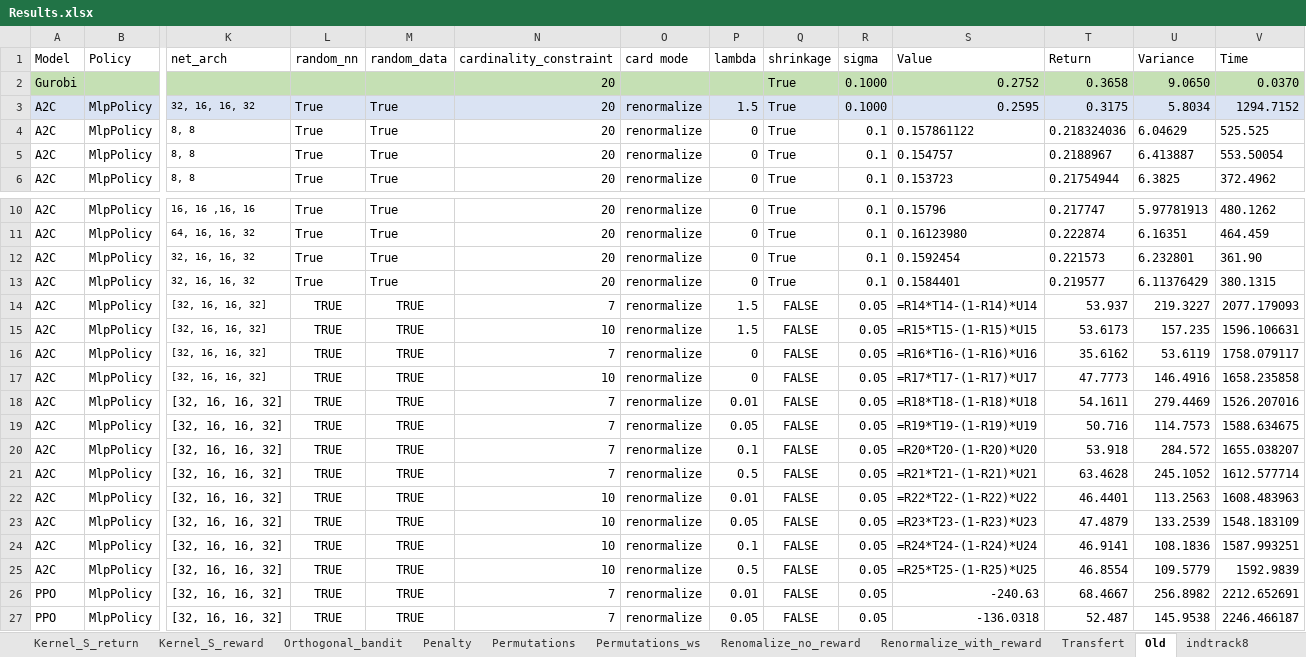
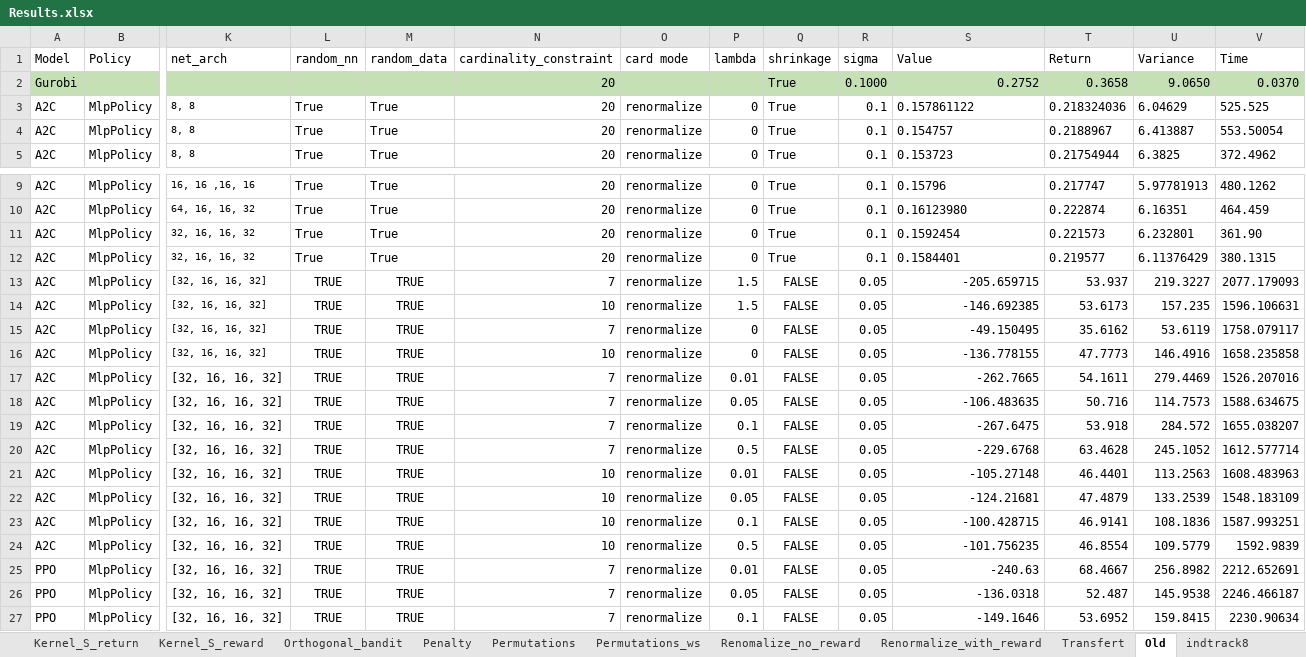
Before and after one commit to TAN-Victor/Stage_SPP, an Excel workbook: Sheets/Results.xlsx, sheet Old, drawn as a sheet; only a part is shown, gaps mark what is left out; the shorter side is filled out with more unchanged rows; values as stored, in another font and other column widths than the file's, no borders; formulas without a stored value are shown as written; removed rows and columns are numbered as before the commit, all else as after; rows hold the shown columns only; the diff names each change by its address in the sheet, - before the commit and + after, or states it on an @@ line.

```diff
--- a/Sheets/Results.xlsx (sheet Old)
+++ b/Sheets/Results.xlsx (sheet Old)
-row 3: A2C | MlpPolicy | 32, 16, 16, 32 | True | True | 20 | renormalize | 1.5 | True | 0.1000 | 0.2595 | 0.3175 | 5.8034 | 1294.7152
-S13 (Value): =R14*T14-(1-R14)*U14
+S13 (Value): -205.659715
-S14 (Value): =R15*T15-(1-R15)*U15
+S14 (Value): -146.692385
-S15 (Value): =R16*T16-(1-R16)*U16
+S15 (Value): -49.150495
-S16 (Value): =R17*T17-(1-R17)*U17
+S16 (Value): -136.778155
-S17 (Value): =R18*T18-(1-R18)*U18
+S17 (Value): -262.7665
-S18 (Value): =R19*T19-(1-R19)*U19
+S18 (Value): -106.483635
-S19 (Value): =R20*T20-(1-R20)*U20
+S19 (Value): -267.6475
-S20 (Value): =R21*T21-(1-R21)*U21
+S20 (Value): -229.6768
-S21 (Value): =R22*T22-(1-R22)*U22
+S21 (Value): -105.27148
-S22 (Value): =R23*T23-(1-R23)*U23
+S22 (Value): -124.21681
-S23 (Value): =R24*T24-(1-R24)*U24
+S23 (Value): -100.428715
-S24 (Value): =R25*T25-(1-R25)*U25
+S24 (Value): -101.756235
```
Also changed, not shown: sheet Guide, Sheets/examples.xlsx.
